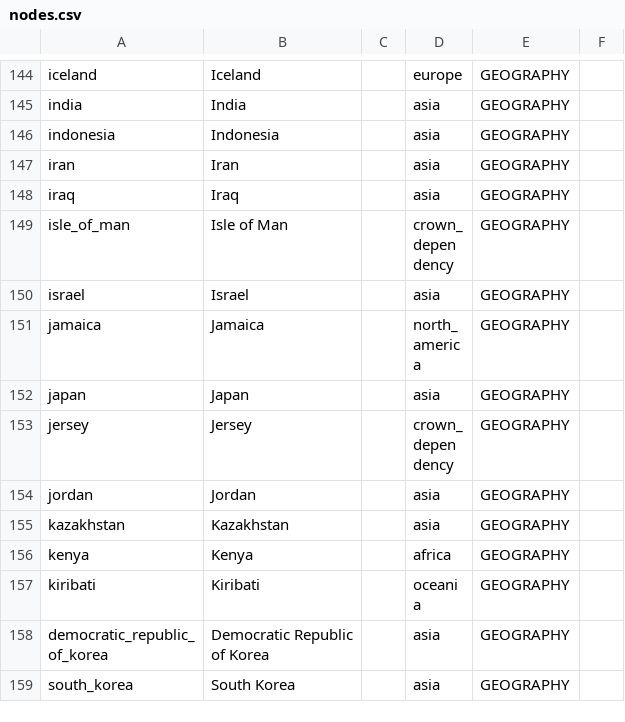
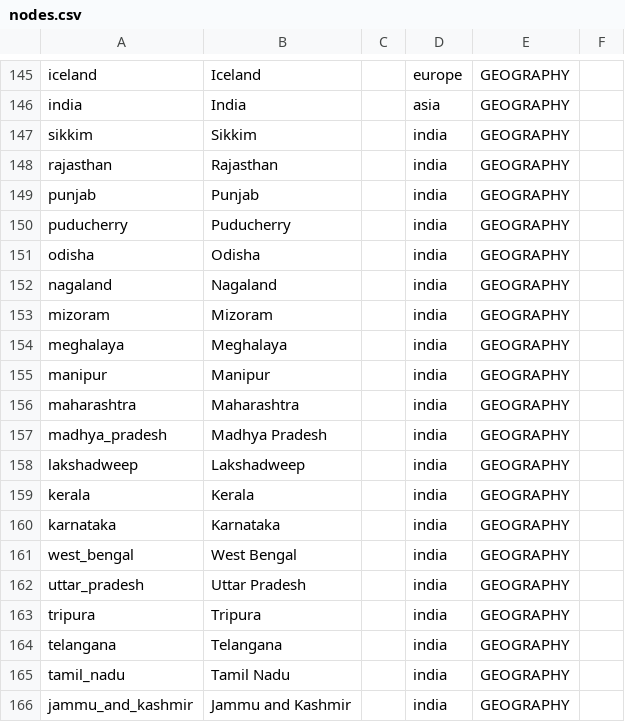
Before and after one commit to resource-watch/graph, a CSV file: csv_files/nodes.csv, drawn as a sheet; only a part is shown, gaps mark what is left out; the shorter side is filled out with more unchanged rows; the diff covers the shown part only.

Commit message:
Indian states added, also the new Applications column is now taken into account for the export

```diff
--- a/csv_files/nodes.csv
+++ b/csv_files/nodes.csv
@@ -145 +146,21 @@ iceland,Iceland,,europe,GEOGRAPHY
 india,India,,asia,GEOGRAPHY
+sikkim,Sikkim,,india,GEOGRAPHY
+rajasthan,Rajasthan,,india,GEOGRAPHY
+punjab,Punjab,,india,GEOGRAPHY
+puducherry,Puducherry,,india,GEOGRAPHY
+odisha,Odisha,,india,GEOGRAPHY
+nagaland,Nagaland,,india,GEOGRAPHY
+mizoram,Mizoram,,india,GEOGRAPHY
+meghalaya,Meghalaya,,india,GEOGRAPHY
+manipur,Manipur,,india,GEOGRAPHY
+maharashtra,Maharashtra,,india,GEOGRAPHY
+madhya_pradesh,Madhya Pradesh,,india,GEOGRAPHY
+lakshadweep,Lakshadweep,,india,GEOGRAPHY
+kerala,Kerala,,india,GEOGRAPHY
+karnataka,Karnataka,,india,GEOGRAPHY
+west_bengal,West Bengal,,india,GEOGRAPHY
+uttar_pradesh,Uttar Pradesh,,india,GEOGRAPHY
+tripura,Tripura,,india,GEOGRAPHY
+telangana,Telangana,,india,GEOGRAPHY
+tamil_nadu,Tamil Nadu,,india,GEOGRAPHY
+jammu_and_kashmir,Jammu and Kashmir,,india,GEOGRAPHY
```
Also changed, not shown: 17 added rows elsewhere in this file, csv_files/is_a.csv, csv_files/part_of.csv, 1 other file.
